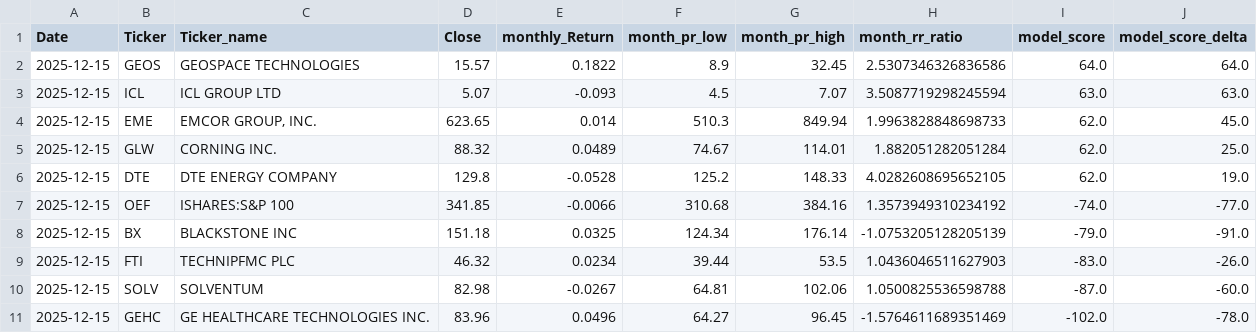
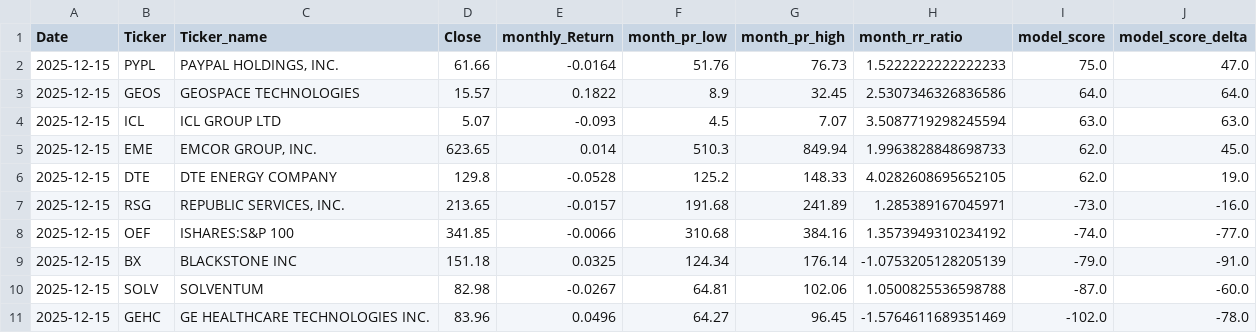
Before and after one commit to MarkmentumResearch/Demo, a CSV file: data/qry_graph_data_85.csv, drawn as a sheet.

```diff
--- a/data/qry_graph_data_85.csv
+++ b/data/qry_graph_data_85.csv
@@ -1,2 +1,3 @@
 Date,Ticker,Ticker_name,Close,monthly_Return,month_pr_low,month_pr_high,month_rr_ratio,model_score,model_score_delta
+2025-12-15,PYPL,"PAYPAL HOLDINGS, INC.",61.66,-0.0164,51.76,76.73,1.5222222222222233,75.0,47.0
 2025-12-15,GEOS,GEOSPACE TECHNOLOGIES ,15.57,0.1822,8.9,32.45,2.5307346326836586,64.0,64.0
@@ -4,7 +5,6 @@ Date,Ticker,Ticker_name,Close,monthly_Return,month_pr_low,month_pr_high,month_rr
 2025-12-15,EME,"EMCOR GROUP, INC.",623.65,0.014,510.3,849.94,1.9963828848698733,62.0,45.0
-2025-12-15,GLW,CORNING INC.,88.32,0.0489,74.67,114.01,1.882051282051284,62.0,25.0
 2025-12-15,DTE,DTE ENERGY COMPANY,129.8,-0.0528,125.2,148.33,4.0282608695652105,62.0,19.0
+2025-12-15,RSG,"REPUBLIC SERVICES, INC.",213.65,-0.0157,191.68,241.89,1.285389167045971,-73.0,-16.0
 2025-12-15,OEF,ISHARES:S&P 100,341.85,-0.0066,310.68,384.16,1.3573949310234192,-74.0,-77.0
 2025-12-15,BX,BLACKSTONE INC,151.18,0.0325,124.34,176.14,-1.0753205128205139,-79.0,-91.0
-2025-12-15,FTI,TECHNIPFMC PLC,46.32,0.0234,39.44,53.5,1.0436046511627903,-83.0,-26.0
 2025-12-15,SOLV,SOLVENTUM ,82.98,-0.0267,64.81,102.06,1.0500825536598788,-87.0,-60.0
```
Also changed, not shown: data/model_score_calc.csv, data/qry_graph_data_12.csv, 36 other files.
